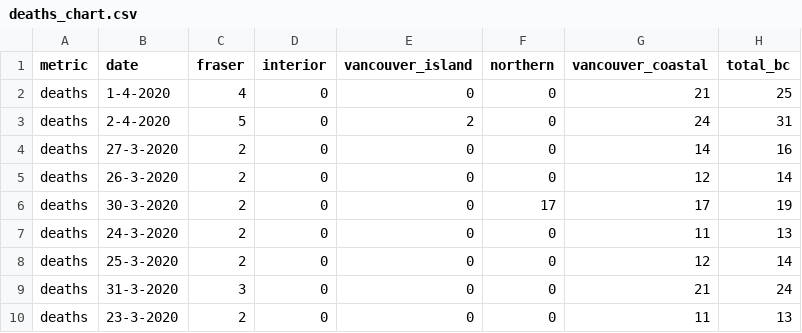
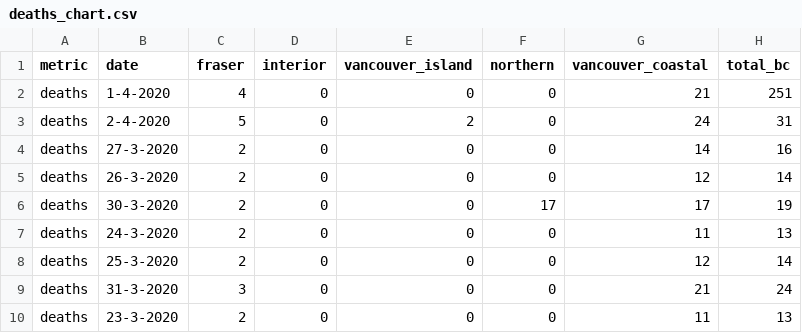
Before and after one commit to HakaiInstitute/covid19data, a CSV file: deaths_chart.csv, drawn as a sheet.

Commit message:
Update deaths_chart.csv

```diff
--- a/deaths_chart.csv
+++ b/deaths_chart.csv
@@ -1,3 +1,3 @@
 metric,date,fraser,interior,vancouver_island,northern,vancouver_coastal,total_bc
-deaths,1-4-2020,4,0,0,0,21,25
+deaths,1-4-2020,4,0,0,0,21,251
 deaths,2-4-2020,5,0,2,0,24,31
```
